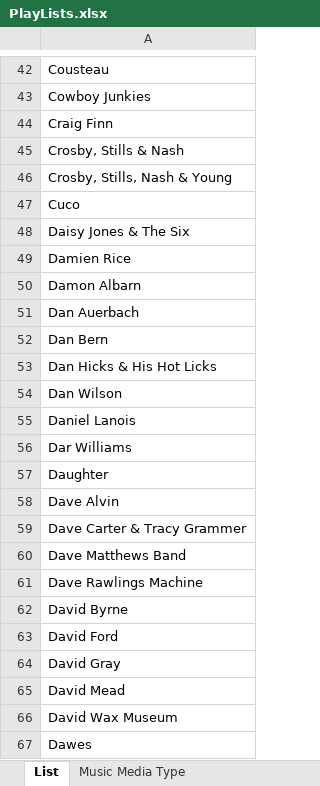
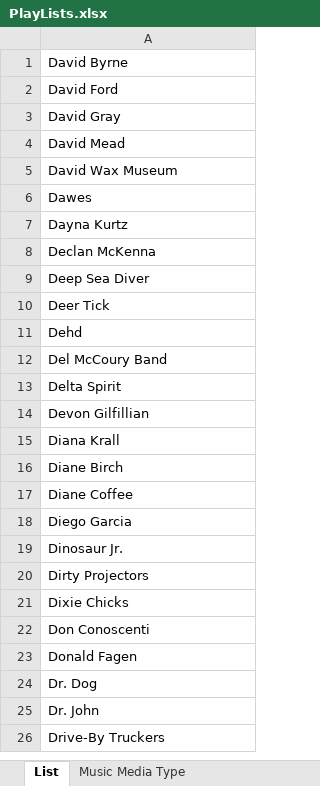
Before and after one commit to brianmcgrathnet/onlineradio, an Excel workbook: PlayLists.xlsx, sheet List, drawn as a sheet; only a part is shown, gaps mark what is left out; the shorter side is filled out with more unchanged rows; values as stored, in another font and other column widths than the file's, no borders; the diff covers the shown part only; the diff names each change by its address in the sheet, - before the commit and + after, or states it on an @@ line.

```diff
--- a/PlayLists.xlsx (sheet List)
+++ b/PlayLists.xlsx (sheet List)
-row 42: Cousteau
-row 43: Cowboy Junkies
-row 44: Craig Finn
-row 45: Crosby, Stills & Nash
-row 46: Crosby, Stills, Nash & Young
-row 47: Cuco
-row 48: Daisy Jones & The Six
-row 49: Damien Rice
-row 50: Damon Albarn
-row 51: Dan Auerbach
-row 52: Dan Bern
-row 53: Dan Hicks & His Hot Licks
-row 54: Dan Wilson
-row 55: Daniel Lanois
-row 56: Dar Williams
-row 57: Daughter
-row 58: Dave Alvin
-row 59: Dave Carter & Tracy Grammer
-row 60: Dave Matthews Band
-row 61: Dave Rawlings Machine
```
Also changed, not shown: 41 removed rows elsewhere in this sheet, sheet Music Media Type.
